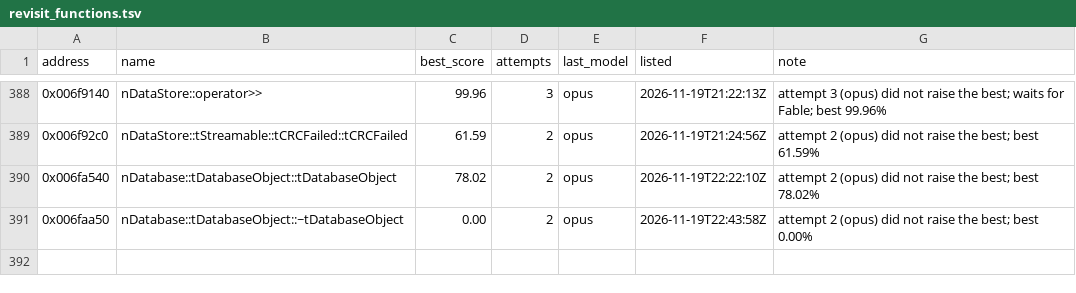
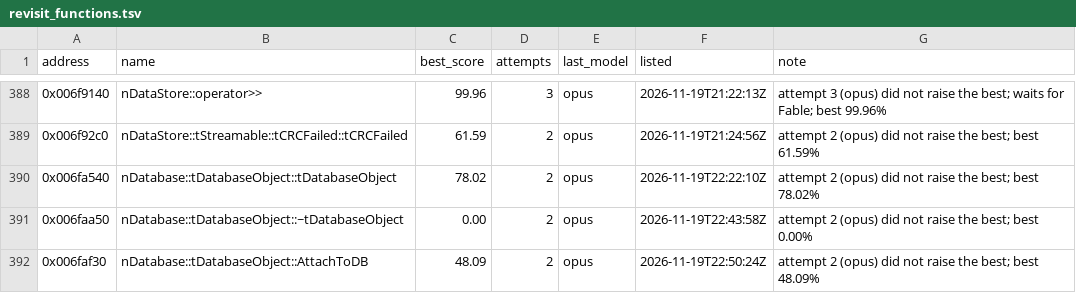
Before and after one commit to marinohardin/SFC2-decomp, a TSV file: analysis/results/revisit_functions.tsv, drawn as a sheet; only a part is shown, gaps mark what is left out.

Commit message:
chore(harness): update nDatabase::tDatabaseObject::AttachToDB (0x006faf30) on the revisit list
The stop rule ended its run short of 100%; see analysis/results/revisit_functions.tsv.

```diff
--- a/analysis/results/revisit_functions.tsv
+++ b/analysis/results/revisit_functions.tsv
@@ -391 +391,2 @@ address	name	best_score	attempts	last_model	listed	note
 0x006faa50	nDatabase::tDatabaseObject::~tDatabaseObject	0.00	2	opus	2026-11-19T22:43:58Z	attempt 2 (opus) did not raise the best; best 0.00%
+0x006faf30	nDatabase::tDatabaseObject::AttachToDB	48.09	2	opus	2026-11-19T22:50:24Z	attempt 2 (opus) did not raise the best; best 48.09%
```
